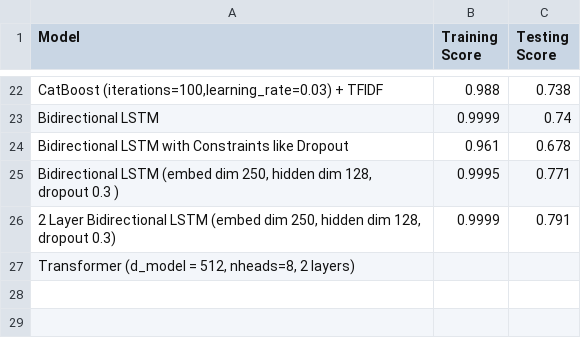
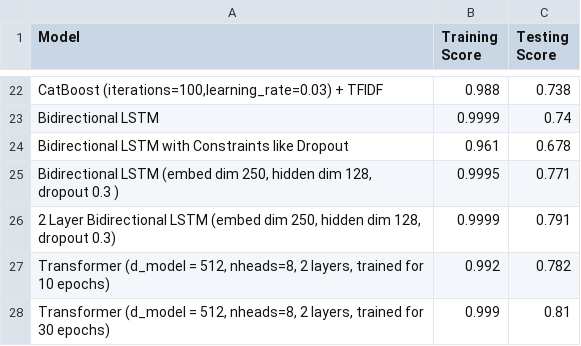
Before and after one commit to JinalShah2002/verify-ai, a CSV file: model-results.csv, drawn as a sheet; only a part is shown, gaps mark what is left out; removed rows and columns are numbered as before the commit, all else as after; the diff names each change by its address in the sheet, - before the commit and + after, or states it on an @@ line.

Commit message:
Trained a Transformer

```diff
--- a/model-results.csv
+++ b/model-results.csv
-row 27: Transformer (d_model = 512, nheads=8, 2 layers)
+row 27: Transformer (d_model = 512, nheads=8, 2 layers, trained for 10 epochs) | 0.992 | 0.782
+row 28: Transformer (d_model = 512, nheads=8, 2 layers, trained for 30 epochs) | 0.999 | 0.81
```
Also changed, not shown: 7 other files.
